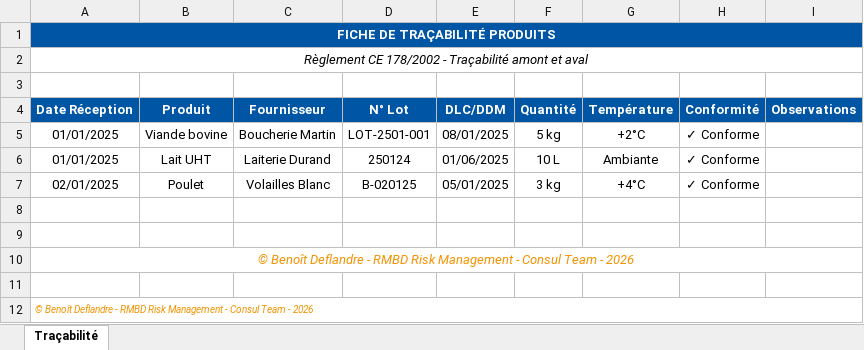
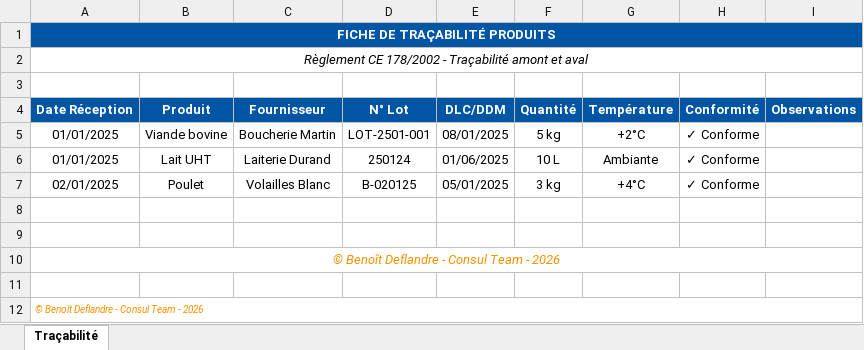
Before and after one commit to ben2flandre-coder/consulteam-academy, an Excel workbook: sessions/262243a/cours/outils-pms/Fiche_Tracabilite_Produits.xlsx, sheet Traçabilité, drawn as a sheet; values as stored, in another font and other column widths than the file's, no borders; the diff names each change by its address in the sheet, - before the commit and + after, or states it on an @@ line.

```diff
--- a/sessions/262243a/cours/outils-pms/Fiche_Tracabilite_Produits.xlsx (sheet Traçabilité)
+++ b/sessions/262243a/cours/outils-pms/Fiche_Tracabilite_Produits.xlsx (sheet Traçabilité)
-A10 (Date Réception): …Deflandre - RMBD Risk Management - Consul Team…
+A10 (Date Réception): …Deflandre - Consul Team…
-A12 (Date Réception): …Deflandre - RMBD Risk Management - Consul Team…
+A12 (Date Réception): …Deflandre - Consul Team…
```
Also changed, not shown: sessions/262243a/cours/outils-pms/Grille_Audit_PMS.xlsx, sessions/262243a/cours/outils-pms/Plan_Nettoyage_Desinfection.xlsx, 18 other files.
